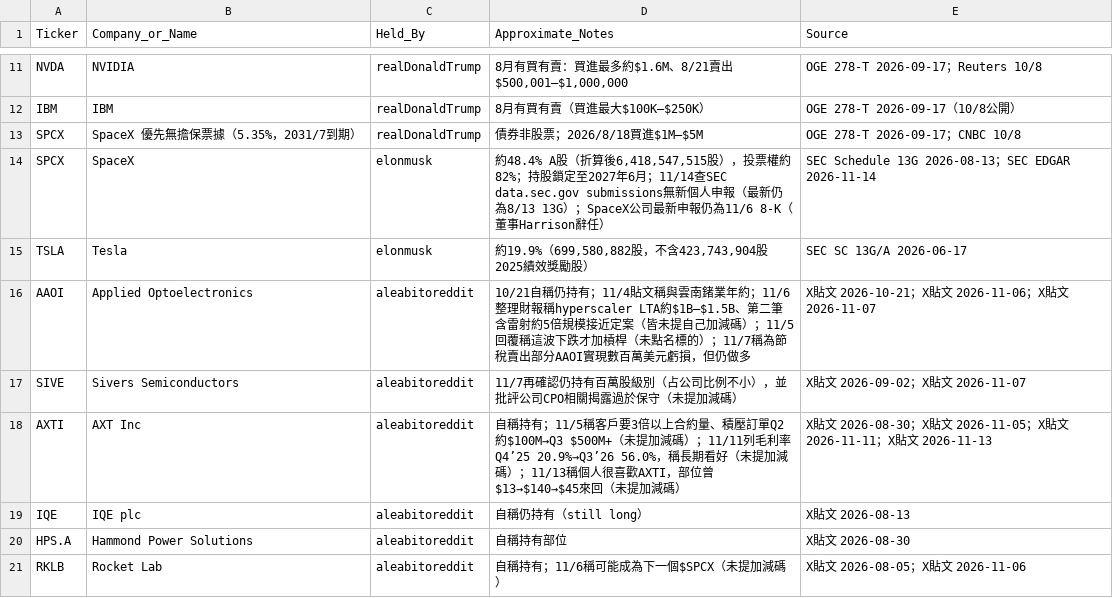
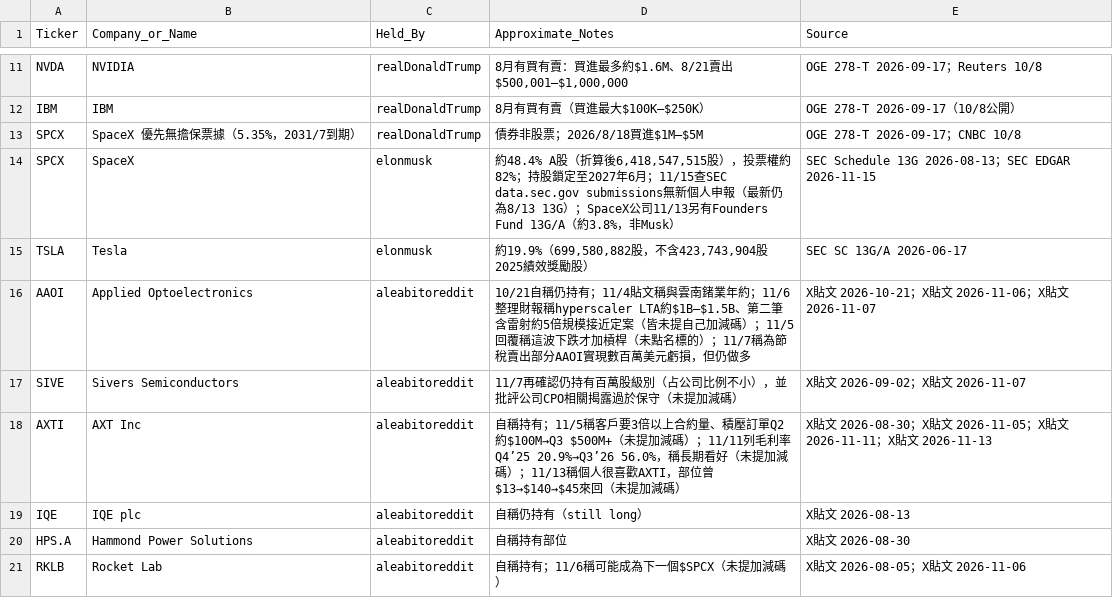
Before and after one commit to aqtjames9/tw-stock-news, a CSV file: data/holdings_latest.csv, drawn as a sheet; only a part is shown, gaps mark what is left out.

```diff
--- a/data/holdings_latest.csv
+++ b/data/holdings_latest.csv
@@ -13,3 +13,3 @@ IBM,IBM,realDonaldTrump,8月有買有賣（買進最大$100K–$250K）,OGE 278-
 SPCX,SpaceX 優先無擔保票據（5.35%，2031/7到期）,realDonaldTrump,債券非股票；2026/8/18買進$1M–$5M,OGE 278-T 2026-09-17；CNBC 10/8
-SPCX,SpaceX,elonmusk,"約48.4% A股（折算後6,418,547,515股），投票權約82%；持股鎖定至2027年6月；11/14查SEC data.sec.gov submissions無新個人申報（最新仍為8/13 13G）；SpaceX公司最新申報仍為11/6 8-K（董事Harrison辭任）",SEC Schedule 13G 2026-08-13；SEC EDGAR 2026-11-14
+SPCX,SpaceX,elonmusk,"約48.4% A股（折算後6,418,547,515股），投票權約82%；持股鎖定至2027年6月；11/15查SEC data.sec.gov submissions無新個人申報（最新仍為8/13 13G）；SpaceX公司11/13另有Founders Fund 13G/A（約3.8%，非Musk）",SEC Schedule 13G 2026-08-13；SEC EDGAR 2026-11-15
 TSLA,Tesla,elonmusk,"約19.9%（699,580,882股，不含423,743,904股2025績效獎勵股）",SEC SC 13G/A 2026-06-17
```
Also changed, not shown: 2 other files.
